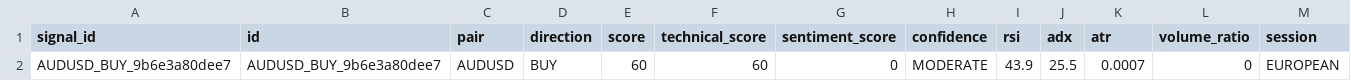
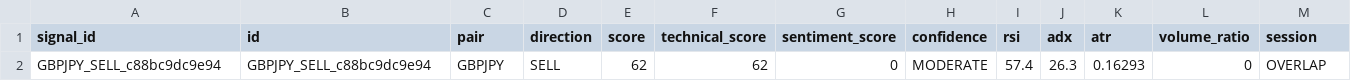
Before and after one commit to rahim-dotAI/forex-ai-models, a CSV file: signals.csv, drawn as a sheet; only a part is shown; removed rows and columns are numbered as before the commit, all else as after; rows hold the shown columns only; the diff names each change by its address in the sheet, - before the commit and + after, or states it on an @@ line.

```diff
--- a/signals.csv
+++ b/signals.csv
-row 2: AUDUSD_BUY_9b6e3a80dee7 | AUDUSD_BUY_9b6e3a80dee7 | AUDUSD | BUY | 60 | 60 | 0 | MODERATE | 43.9 | 25.5 | 0.0007 | 0 | EUROPEAN
+row 2: GBPJPY_SELL_c88bc9dc9e94 | GBPJPY_SELL_c88bc9dc9e94 | GBPJPY | SELL | 62 | 62 | 0 | MODERATE | 57.4 | 26.3 | 0.16293 | 0 | OVERLAP
```
Also changed, not shown: 2 other files.
